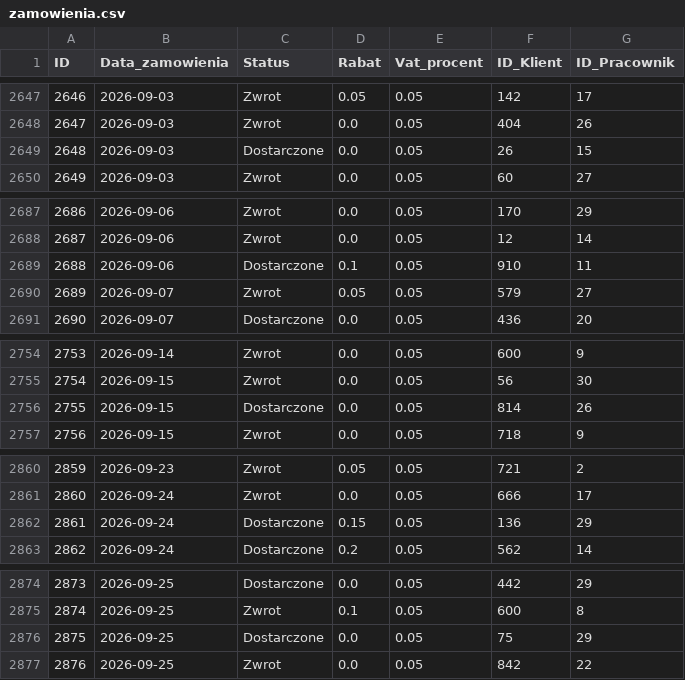
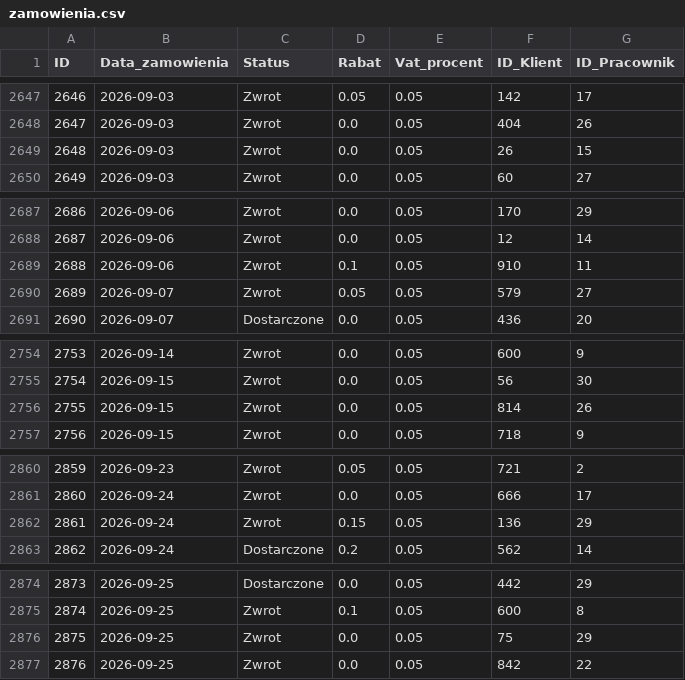
Before and after one commit to abazela/generator-danych, a CSV file: dane_csv/zamowienia.csv, drawn as a sheet; only a part is shown, gaps mark what is left out; the diff covers the shown part only.

```diff
--- a/dane_csv/zamowienia.csv
+++ b/dane_csv/zamowienia.csv
@@ -2648,3 +2648,3 @@
 2647,2026-09-03,Zwrot,0.0,0.05,404,26
-2648,2026-09-03,Dostarczone,0.0,0.05,26,15
+2648,2026-09-03,Zwrot,0.0,0.05,26,15
 2649,2026-09-03,Zwrot,0.0,0.05,60,27
@@ -2688,3 +2688,3 @@
 2687,2026-09-06,Zwrot,0.0,0.05,12,14
-2688,2026-09-06,Dostarczone,0.1,0.05,910,11
+2688,2026-09-06,Zwrot,0.1,0.05,910,11
 2689,2026-09-07,Zwrot,0.05,0.05,579,27
@@ -2755,3 +2755,3 @@
 2754,2026-09-15,Zwrot,0.0,0.05,56,30
-2755,2026-09-15,Dostarczone,0.0,0.05,814,26
+2755,2026-09-15,Zwrot,0.0,0.05,814,26
 2756,2026-09-15,Zwrot,0.0,0.05,718,9
@@ -2861,3 +2861,3 @@
 2860,2026-09-24,Zwrot,0.0,0.05,666,17
-2861,2026-09-24,Dostarczone,0.15,0.05,136,29
+2861,2026-09-24,Zwrot,0.15,0.05,136,29
 2862,2026-09-24,Dostarczone,0.2,0.05,562,14
@@ -2875,3 +2875,3 @@
 2874,2026-09-25,Zwrot,0.1,0.05,600,8
-2875,2026-09-25,Dostarczone,0.0,0.05,75,29
+2875,2026-09-25,Zwrot,0.0,0.05,75,29
 2876,2026-09-25,Zwrot,0.0,0.05,842,22
```
Also changed, not shown: 9 added rows and 13 edited cells elsewhere in this file, dane_csv/klienci.csv, dane_csv/pozycje_zamowienie.csv.
